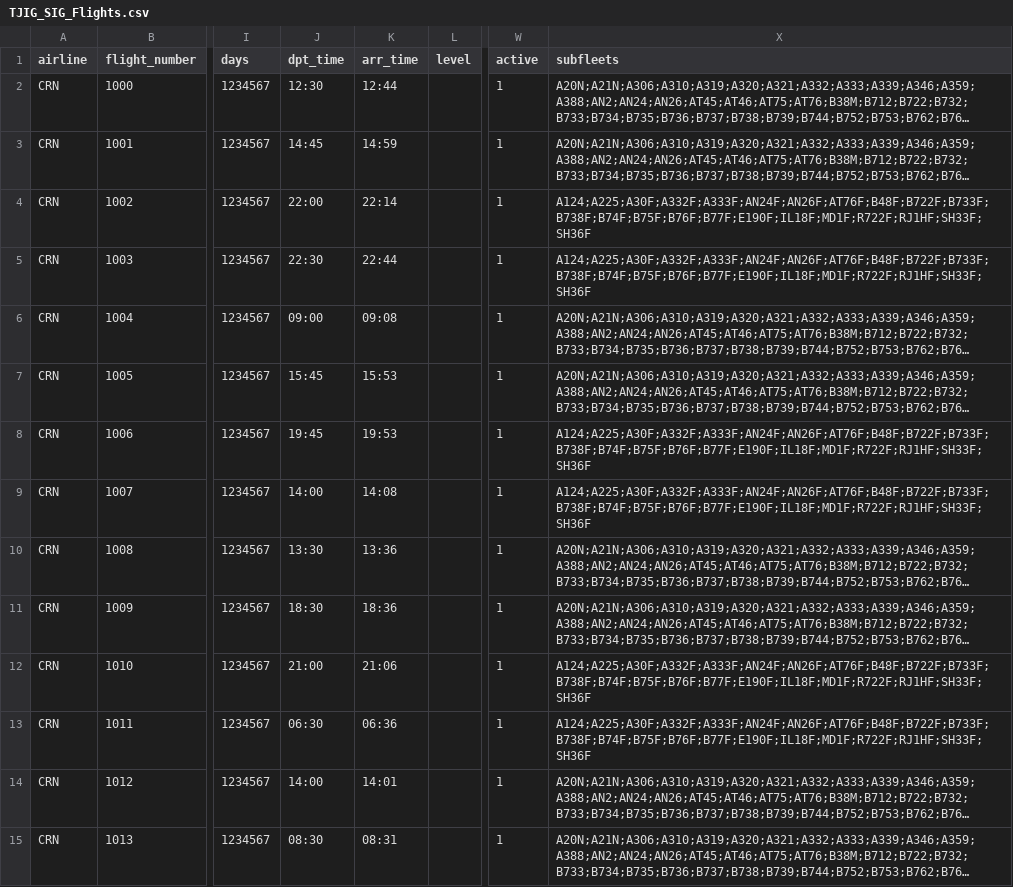
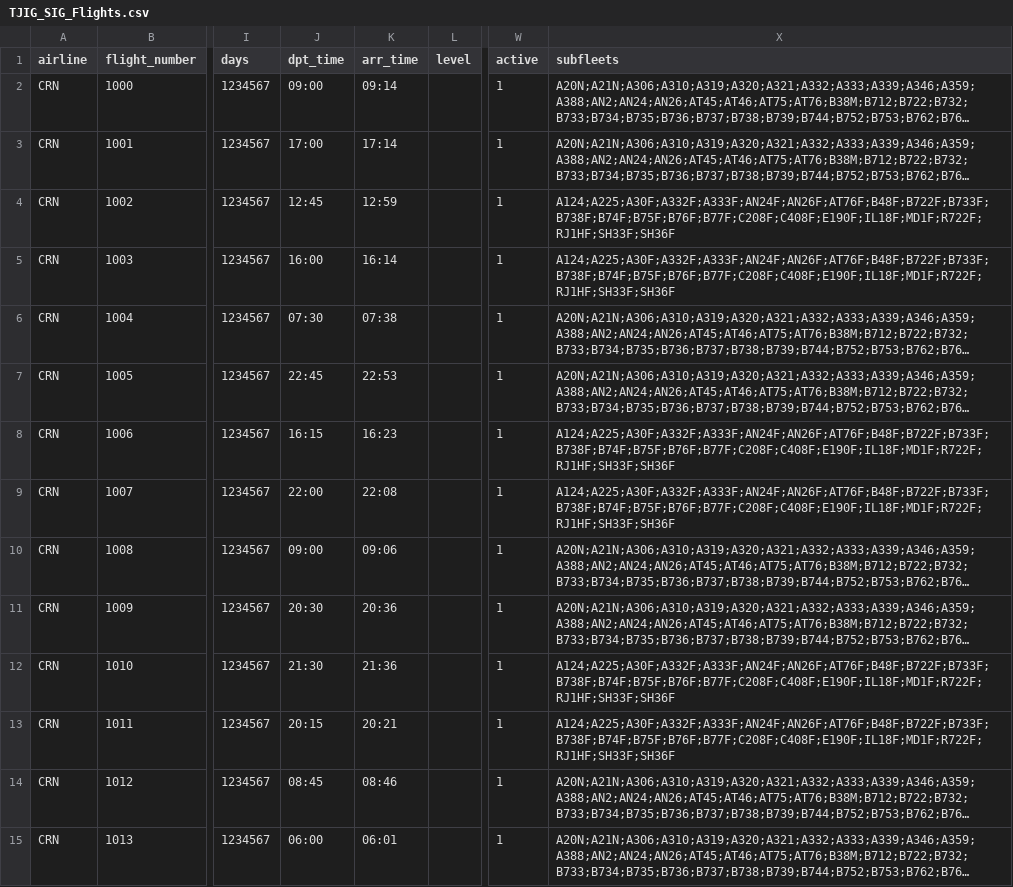
Before and after one commit to aerocaribbeanva/phpvms-utilities, a CSV file: flights-generator/TJIG_SIG/TJIG_SIG_Flights.csv, drawn as a sheet; only a part is shown, gaps mark what is left out; long unchanged cells end in …; the diff covers the shown part only; the diff names each change by its address in the sheet, - before the commit and + after, or states it on an @@ line.

```diff
--- a/flights-generator/TJIG_SIG/TJIG_SIG_Flights.csv
+++ b/flights-generator/TJIG_SIG/TJIG_SIG_Flights.csv
-J2 (dpt_time): 12:30
+J2 (dpt_time): 09:00
-K2 (arr_time): 12:44
+K2 (arr_time): 09:14
-J3 (dpt_time): 14:45
+J3 (dpt_time): 17:00
-K3 (arr_time): 14:59
+K3 (arr_time): 17:14
-J4 (dpt_time): 22:00
+J4 (dpt_time): 12:45
-K4 (arr_time): 22:14
+K4 (arr_time): 12:59
-X4:X5 (subfleets): A124;A225;A30F;A332F;A333F;AN24F;AN26F;AT76F;B48F;B722F;B733F;B738F;B74F;B75F;B76F;B77F;E190F;IL18F;MD1F;R722F;RJ1HF;SH33F;SH36F
+X4:X5 (subfleets): A124;A225;A30F;A332F;A333F;AN24F;AN26F;AT76F;B48F;B722F;B733F;B738F;B74F;B75F;B76F;B77F;C208F;C408F;E190F;IL18F;MD1F;R722F;RJ1HF;SH33F;SH36F
-J5 (dpt_time): 22:30
+J5 (dpt_time): 16:00
-K5 (arr_time): 22:44
+K5 (arr_time): 16:14
-J6 (dpt_time): 09:00
+J6 (dpt_time): 07:30
-K6 (arr_time): 09:08
+K6 (arr_time): 07:38
-J7 (dpt_time): 15:45
+J7 (dpt_time): 22:45
-K7 (arr_time): 15:53
+K7 (arr_time): 22:53
-J8 (dpt_time): 19:45
+J8 (dpt_time): 16:15
-K8 (arr_time): 19:53
+K8 (arr_time): 16:23
-X8:X9 (subfleets): A124;A225;A30F;A332F;A333F;AN24F;AN26F;AT76F;B48F;B722F;B733F;B738F;B74F;B75F;B76F;B77F;E190F;IL18F;MD1F;R722F;RJ1HF;SH33F;SH36F
+X8:X9 (subfleets): A124;A225;A30F;A332F;A333F;AN24F;AN26F;AT76F;B48F;B722F;B733F;B738F;B74F;B75F;B76F;B77F;C208F;C408F;E190F;IL18F;MD1F;R722F;RJ1HF;SH33F;SH36F
-J9 (dpt_time): 14:00
+J9 (dpt_time): 22:00
-K9 (arr_time): 14:08
+K9 (arr_time): 22:08
-J10 (dpt_time): 13:30
+J10 (dpt_time): 09:00
-K10 (arr_time): 13:36
+K10 (arr_time): 09:06
-J11 (dpt_time): 18:30
+J11 (dpt_time): 20:30
-K11 (arr_time): 18:36
+K11 (arr_time): 20:36
-J12 (dpt_time): 21:00
+J12 (dpt_time): 21:30
-K12 (arr_time): 21:06
+K12 (arr_time): 21:36
-X12:X13 (subfleets): A124;A225;A30F;A332F;A333F;AN24F;AN26F;AT76F;B48F;B722F;B733F;B738F;B74F;B75F;B76F;B77F;E190F;IL18F;MD1F;R722F;RJ1HF;SH33F;SH36F
+X12:X13 (subfleets): A124;A225;A30F;A332F;A333F;AN24F;AN26F;AT76F;B48F;B722F;B733F;B738F;B74F;B75F;B76F;B77F;C208F;C408F;E190F;IL18F;MD1F;R722F;RJ1HF;SH33F;SH36F
-J13 (dpt_time): 06:30
+J13 (dpt_time): 20:15
-K13 (arr_time): 06:36
+K13 (arr_time): 20:21
-J14 (dpt_time): 14:00
+J14 (dpt_time): 08:45
-K14 (arr_time): 14:01
+K14 (arr_time): 08:46
-J15 (dpt_time): 08:30
+J15 (dpt_time): 06:00
-K15 (arr_time): 08:31
+K15 (arr_time): 06:01
```
Also changed, not shown: 86 edited cells elsewhere in this file, flights-generator/KPHX_PHX/KPHX_PHX_Flights.csv, flights-generator/TJBQ_BQN/TJBQ_BQN_Flights.csv, 26 other files.
